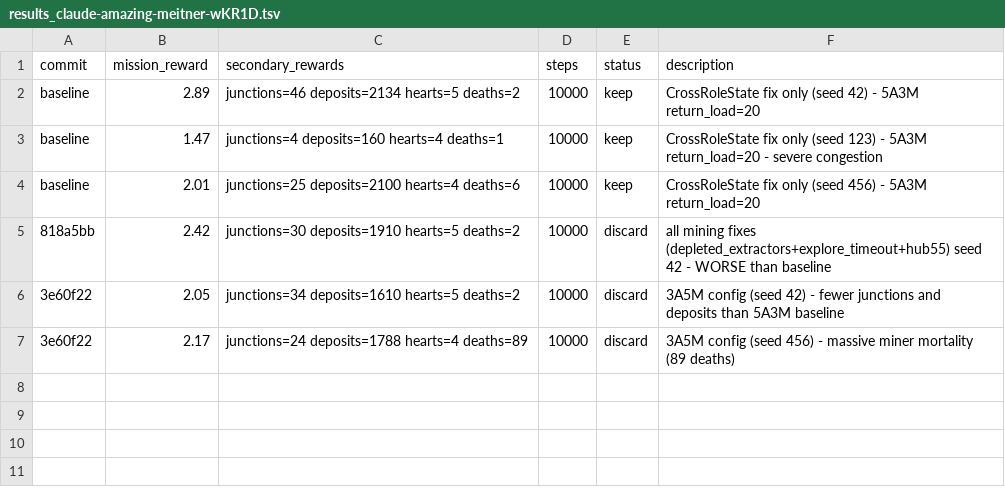
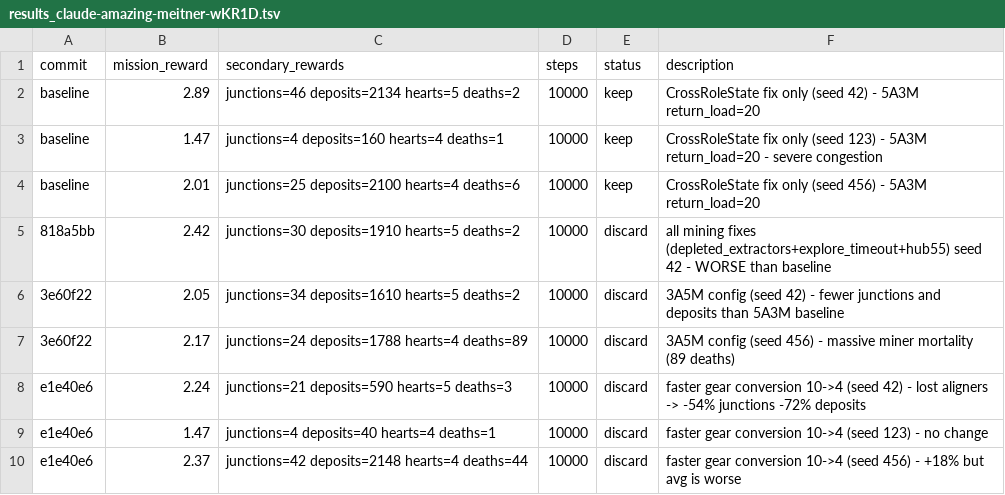
Before and after one commit to SolbiatiAlessandro/cogames, a TSV file: docs/results_claude-amazing-meitner-wKR1D.tsv, drawn as a sheet; the diff names each change by its address in the sheet, - before the commit and + after, or states it on an @@ line.

```diff
--- a/docs/results_claude-amazing-meitner-wKR1D.tsv
+++ b/docs/results_claude-amazing-meitner-wKR1D.tsv
+row 8: e1e40e6 | 2.24 | junctions=21 deposits=590 hearts=5 deaths=3 | 10000 | discard | faster gear conversion 10->4 (seed 42) - lost aligners -> -54% junctions -72% deposits
+row 9: e1e40e6 | 1.47 | junctions=4 deposits=40 hearts=4 deaths=1 | 10000 | discard | faster gear conversion 10->4 (seed 123) - no change
+row 10: e1e40e6 | 2.37 | junctions=42 deposits=2148 hearts=4 deaths=44 | 10000 | discard | faster gear conversion 10->4 (seed 456) - +18% but avg is worse
```
Also changed, not shown: 2 other files.
